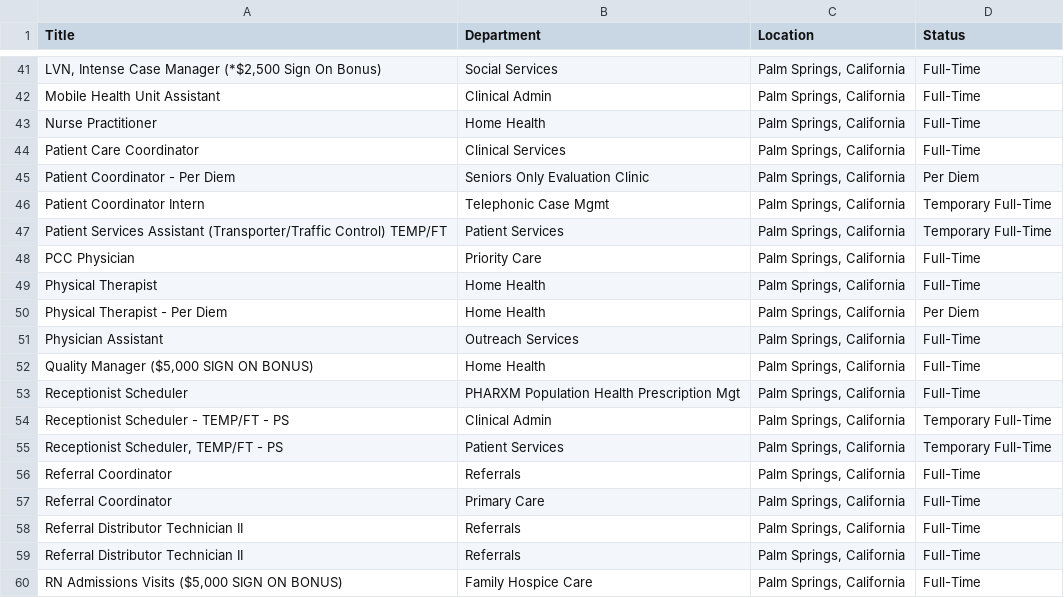
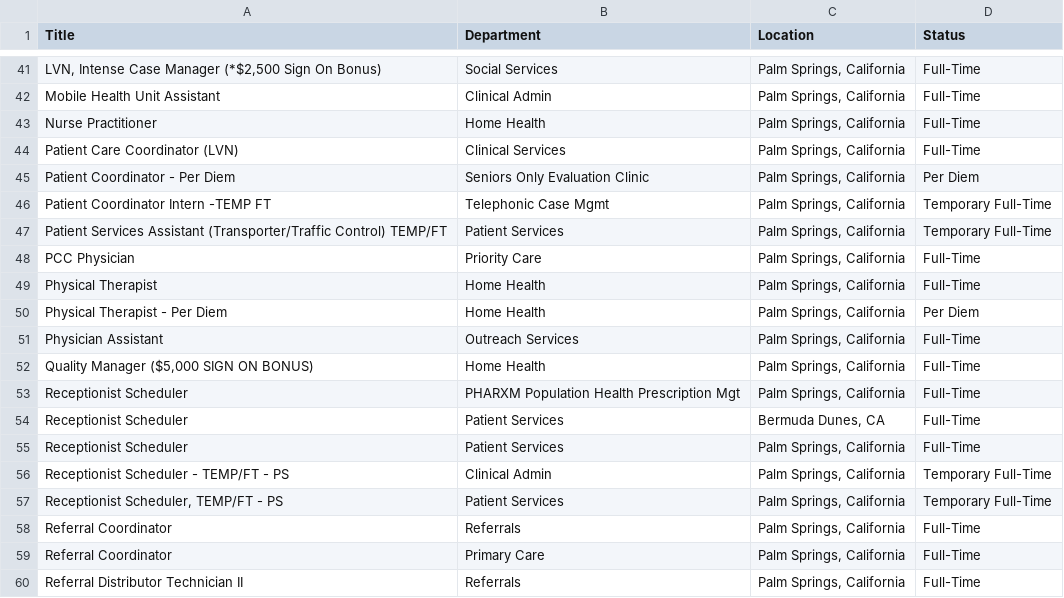
Before and after one commit to ryancheley/dohc_jobs, a CSV file: jobs.csv, drawn as a sheet; only a part is shown, gaps mark what is left out; the shorter side is filled out with more unchanged rows.

```diff
--- a/jobs.csv
+++ b/jobs.csv
@@ -43,5 +43,5 @@ Mobile Health Unit Assistant,Clinical Admin,"Palm Springs, California",Full-Time
 Nurse Practitioner,Home Health,"Palm Springs, California",Full-Time
-Patient Care Coordinator,Clinical Services,"Palm Springs, California",Full-Time
+Patient Care Coordinator (LVN),Clinical Services,"Palm Springs, California",Full-Time
 Patient Coordinator - Per Diem,Seniors Only Evaluation Clinic,"Palm Springs, California",Per Diem
-Patient Coordinator Intern,Telephonic Case Mgmt,"Palm Springs, California",Temporary Full-Time
+Patient Coordinator Intern -TEMP FT,Telephonic Case Mgmt,"Palm Springs, California",Temporary Full-Time
 Patient Services Assistant (Transporter/Traffic Control) TEMP/FT,Patient Services,"Palm Springs, California",Temporary Full-Time
@@ -53,2 +53,4 @@ Physician Assistant,Outreach Services,"Palm Springs, California",Full-Time
 Receptionist Scheduler,PHARXM Population Health Prescription Mgt,"Palm Springs, California",Full-Time
+Receptionist Scheduler,Patient Services,"Bermuda Dunes, CA",Full-Time
+Receptionist Scheduler,Patient Services,"Palm Springs, California",Full-Time
 Receptionist Scheduler - TEMP/FT - PS,Clinical Admin,"Palm Springs, California",Temporary Full-Time
```
